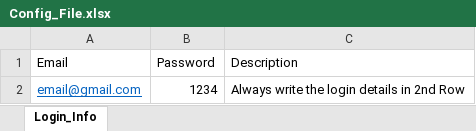
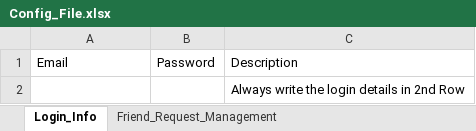
Before and after one commit to HassnainRaza007/Facebook-Automation-Complete-POC-using-UiPath-Studio, an Excel workbook: Config_Folder/Config_File.xlsx, sheet Login_Info, drawn as a sheet; values as stored, in another font and other column widths than the file's, no borders; removed rows and columns are numbered as before the commit, all else as after; the diff names each change by its address in the sheet, - before the commit and + after, or states it on an @@ line.

```diff
--- a/Config_Folder/Config_File.xlsx (sheet Login_Info)
+++ b/Config_Folder/Config_File.xlsx (sheet Login_Info)
+sheet tab: Friend_Request_Management
-row 2: email@gmail.com | 1234 | Always write the login details in 2nd Row
+row 2:  |  | Always write the login details in 2nd Row
```
Also changed, not shown: 21 other files.
